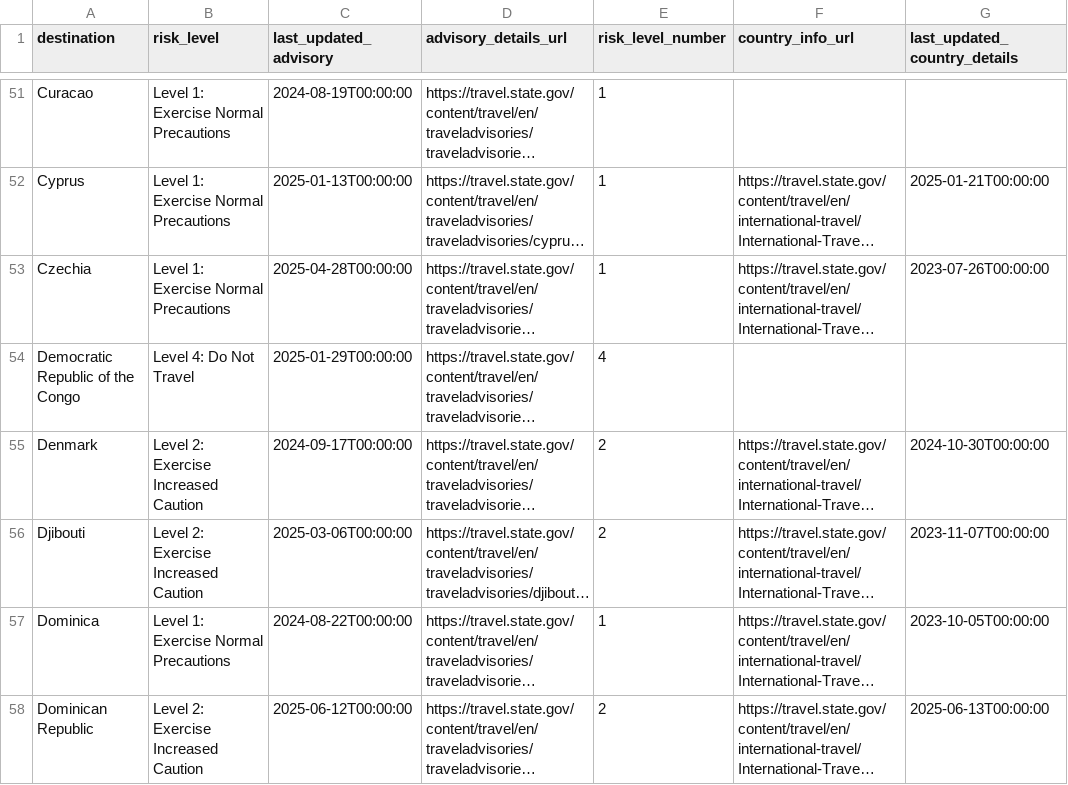
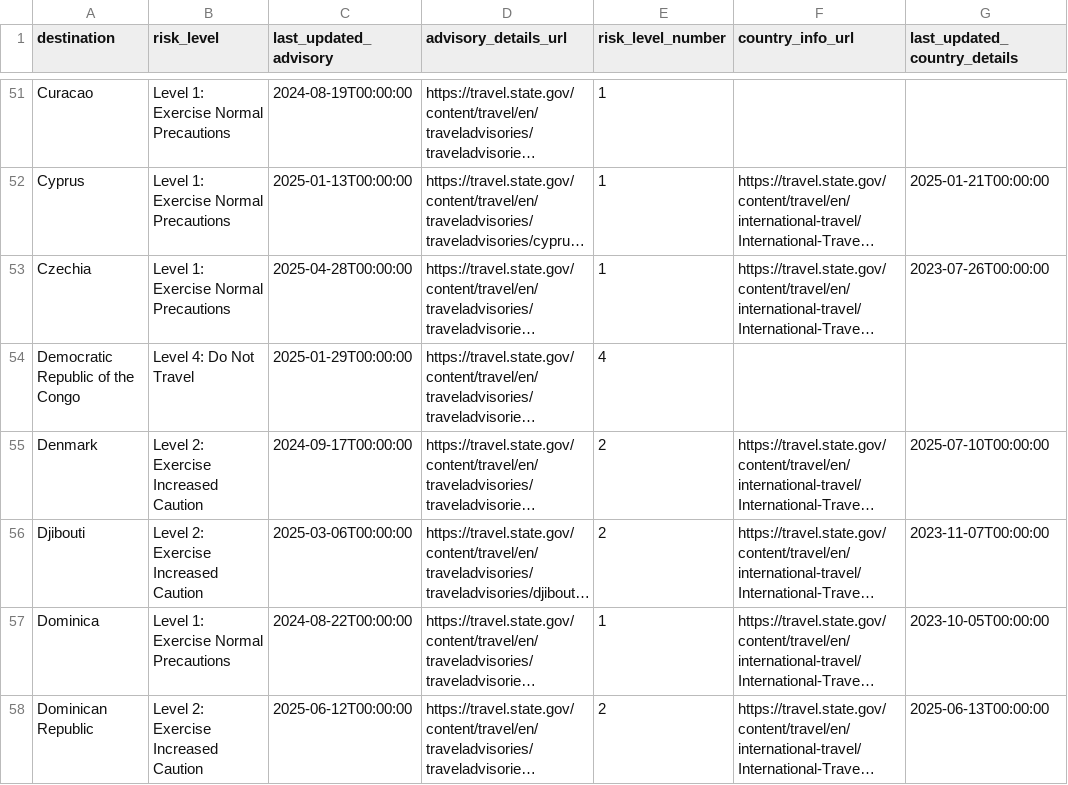
Before and after one commit to marcolussetti/travel-advisories, a CSV file: unitedstates_summary.csv, drawn as a sheet; only a part is shown, gaps mark what is left out; long unchanged cells end in …; the diff names each change by its address in the sheet, - before the commit and + after, or states it on an @@ line.

```diff
--- a/unitedstates_summary.csv
+++ b/unitedstates_summary.csv
-G55 (last_updated_country_details): 2024-10-30T00:00:00
+G55 (last_updated_country_details): 2025-07-10T00:00:00
```
Also changed, not shown: 4 other files.
